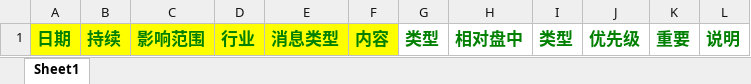
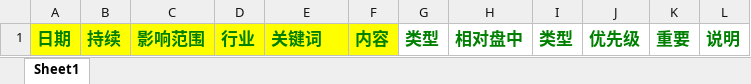
Before and after one commit to yemingquan/mySpringCloudStudy, an Excel workbook: src/main/resources/templates/NewsTemplate.xlsx, sheet Sheet1, drawn as a sheet; values as stored, in another font and other column widths than the file's, no borders; conditional formats not drawn; the diff names each change by its address in the sheet, - before the commit and + after, or states it on an @@ line.

```diff
--- a/src/main/resources/templates/NewsTemplate.xlsx (sheet Sheet1)
+++ b/src/main/resources/templates/NewsTemplate.xlsx (sheet Sheet1)
-E1: 消息类型
+E1: 关键词
```
Also changed, not shown: 7 other files.
